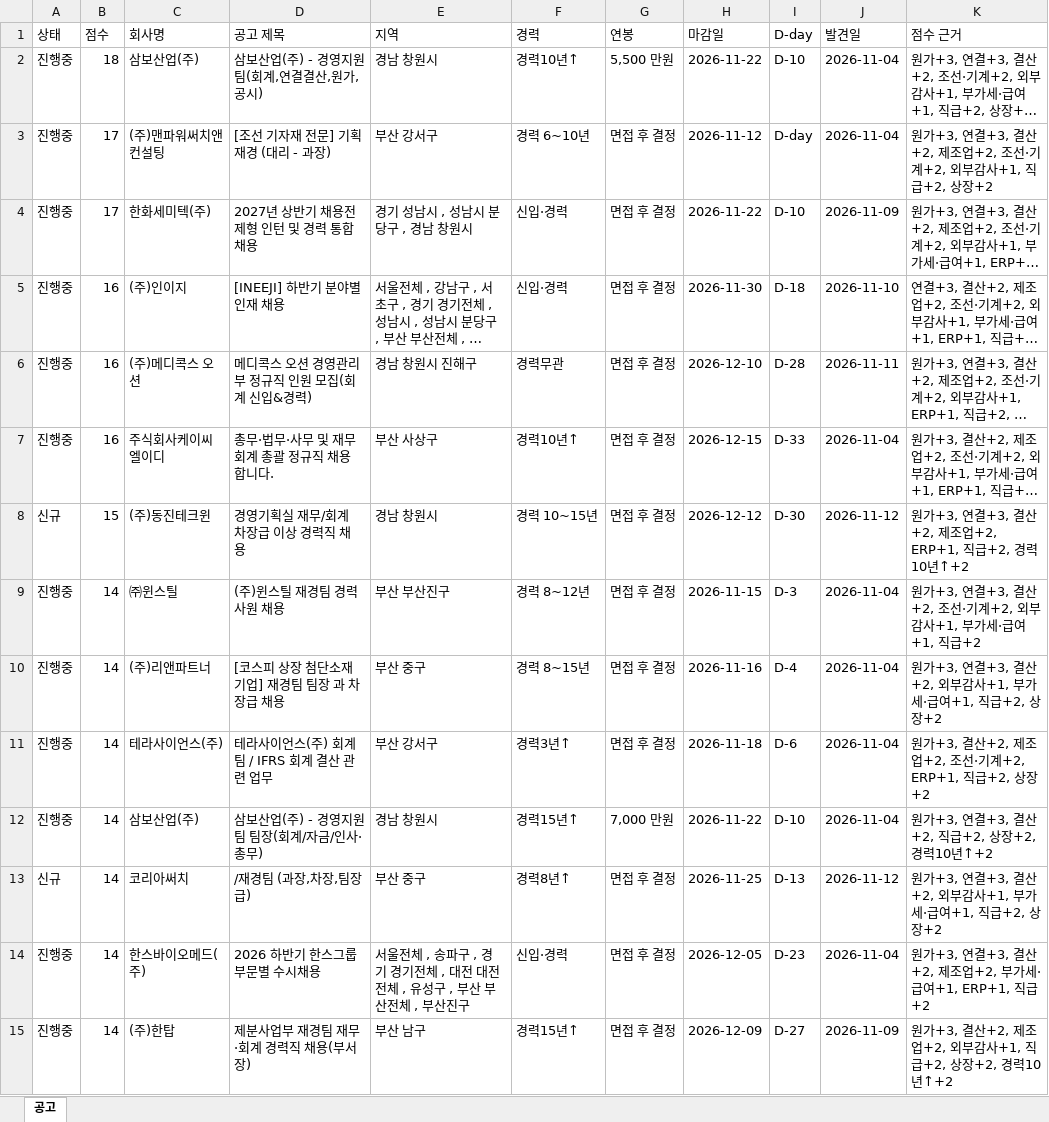
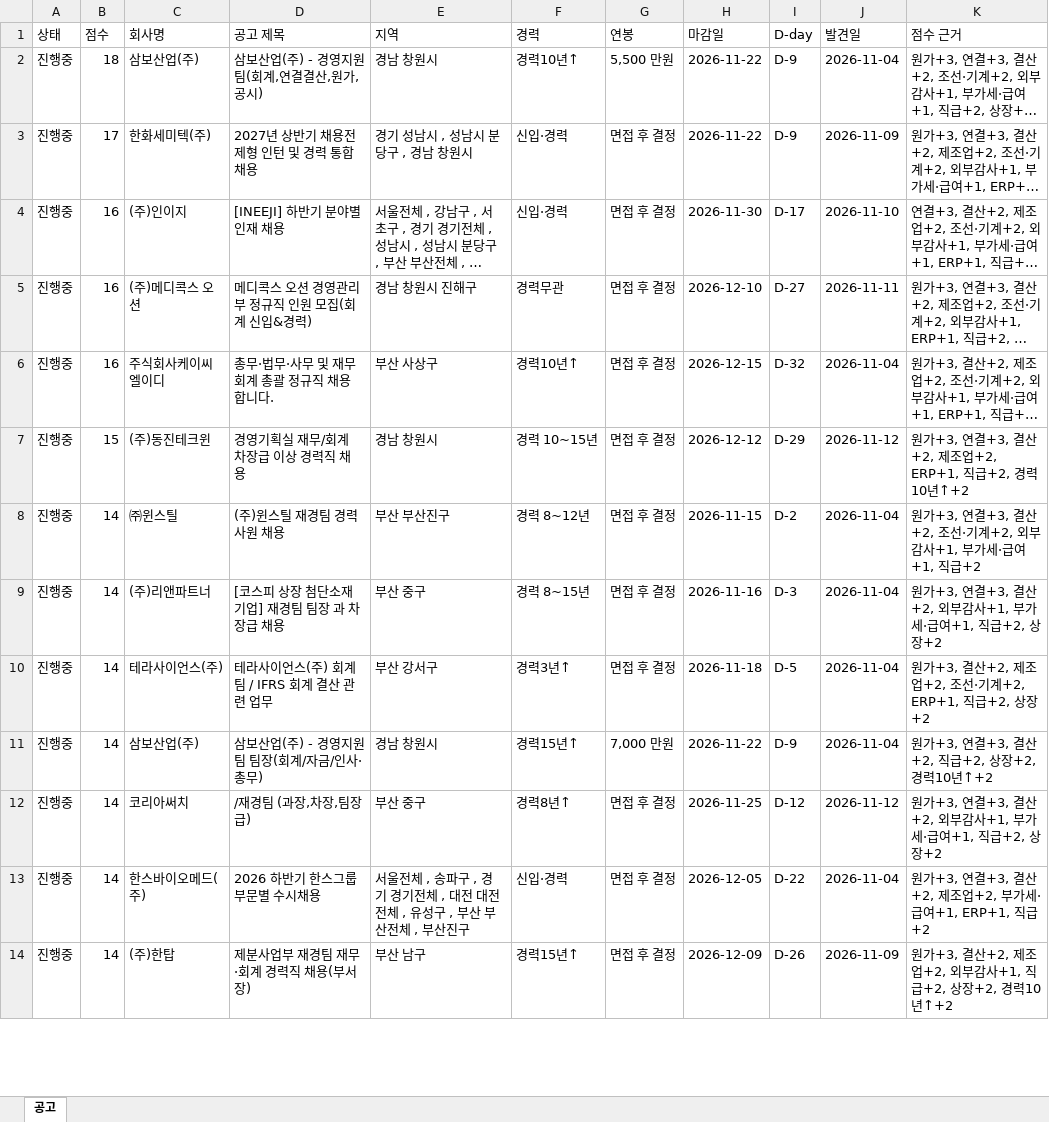
Before and after one commit to changgyun2631/saramin-job-alert, an Excel workbook: jobs.xlsx, sheet 공고, drawn as a sheet; only a part is shown; long unchanged cells end in …; values as stored, in another font and other column widths than the file's, no cell formats; table styles not drawn; removed rows and columns are numbered as before the commit, all else as after; the diff covers the shown part only; the diff names each change by its address in the sheet, - before the commit and + after, or states it on an @@ line.

```diff
--- a/jobs.xlsx (sheet 공고)
+++ b/jobs.xlsx (sheet 공고)
-I2 (D-day): D-10
+I2 (D-day): D-9
-row 3: 진행중 | 17 | (주)맨파워써치앤컨설팅 | [조선 기자재 전문] 기획 재경 (대리 - 과장) | 부산 강서구 | 경력 6~10년 | 면접 후 결정 | 2026-11-12 | D-day | 2026-11-04 | 원가+3, 연결+3, 결산+2, 제조업+2, 조선·기계+2, 외부감사+1, 직급+2, 상장+2
-I3 (D-day): D-10
+I3 (D-day): D-9
-I4 (D-day): D-18
+I4 (D-day): D-17
-I5 (D-day): D-28
+I5 (D-day): D-27
-I6 (D-day): D-33
+I6 (D-day): D-32
-A7 (상태): 신규
+A7 (상태): 진행중
-I7 (D-day): D-30
+I7 (D-day): D-29
-I8 (D-day): D-3
+I8 (D-day): D-2
-I9 (D-day): D-4
+I9 (D-day): D-3
-I10 (D-day): D-6
+I10 (D-day): D-5
-I11 (D-day): D-10
+I11 (D-day): D-9
-A12 (상태): 신규
+A12 (상태): 진행중
-I12 (D-day): D-13
+I12 (D-day): D-12
-I13 (D-day): D-23
+I13 (D-day): D-22
-I14 (D-day): D-27
+I14 (D-day): D-26
```
Also changed, not shown: other rows of this sheet, cell formats, 2 other files.
